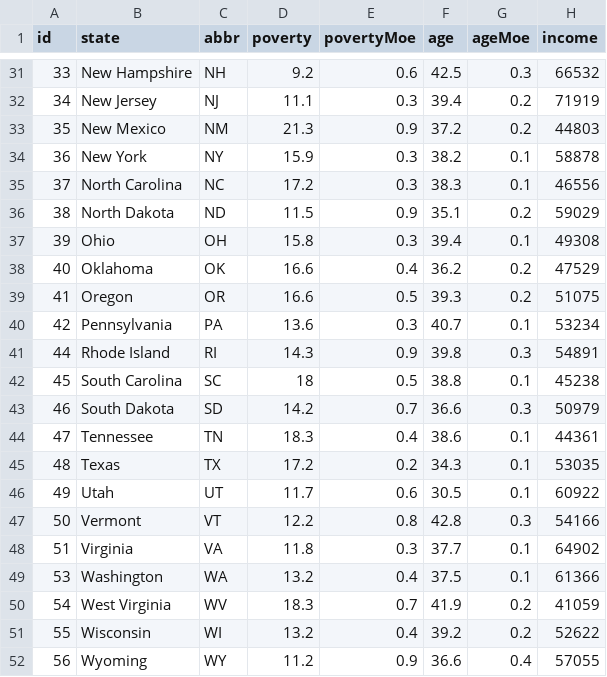
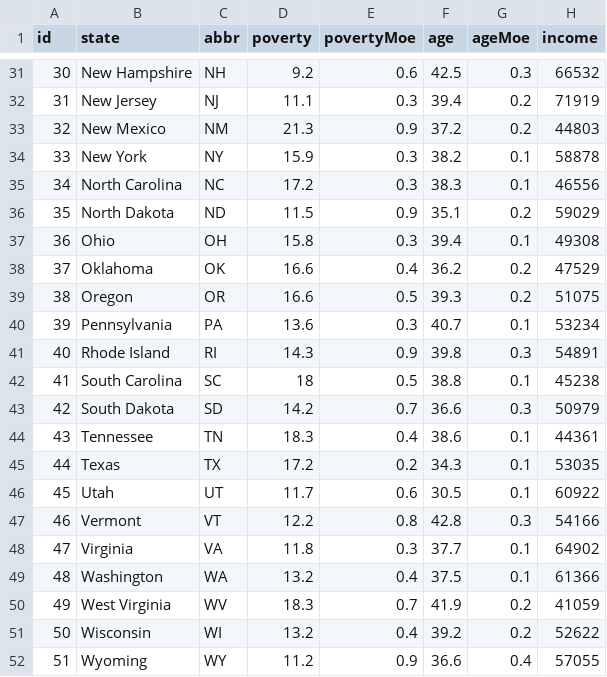
Before and after one commit to abaker178/d3-challenge, a CSV file: D3_data_journalism/assets/data/data.csv, drawn as a sheet; only a part is shown, gaps mark what is left out; the diff covers the shown part only; the diff names each change by its address in the sheet, - before the commit and + after, or states it on an @@ line.

```diff
--- a/D3_data_journalism/assets/data/data.csv
+++ b/D3_data_journalism/assets/data/data.csv
-A31 (id): 33
+A31 (id): 30
-A32 (id): 34
+A32 (id): 31
-A33 (id): 35
+A33 (id): 32
-A34 (id): 36
+A34 (id): 33
-A35 (id): 37
+A35 (id): 34
-A36 (id): 38
+A36 (id): 35
-A37 (id): 39
+A37 (id): 36
-A38 (id): 40
+A38 (id): 37
-A39 (id): 41
+A39 (id): 38
-A40 (id): 42
+A40 (id): 39
-A41 (id): 44
+A41 (id): 40
-A42 (id): 45
+A42 (id): 41
-A43 (id): 46
+A43 (id): 42
-A44 (id): 47
+A44 (id): 43
-A45 (id): 48
+A45 (id): 44
-A46 (id): 49
+A46 (id): 45
-A47 (id): 50
+A47 (id): 46
-A48 (id): 51
+A48 (id): 47
-A49 (id): 53
+A49 (id): 48
-A50 (id): 54
+A50 (id): 49
-A51 (id): 55
+A51 (id): 50
-A52 (id): 56
+A52 (id): 51
```
Also changed, not shown: 27 edited cells elsewhere in this file, 3 other files.
